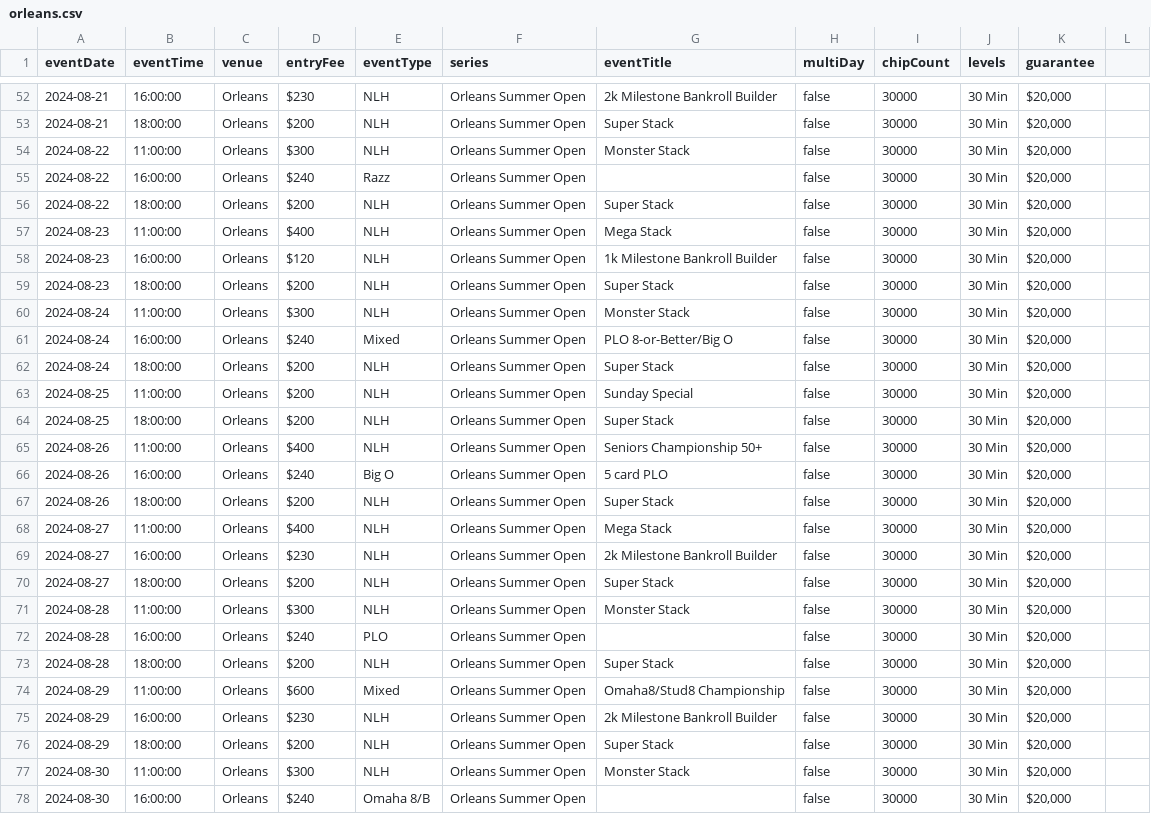
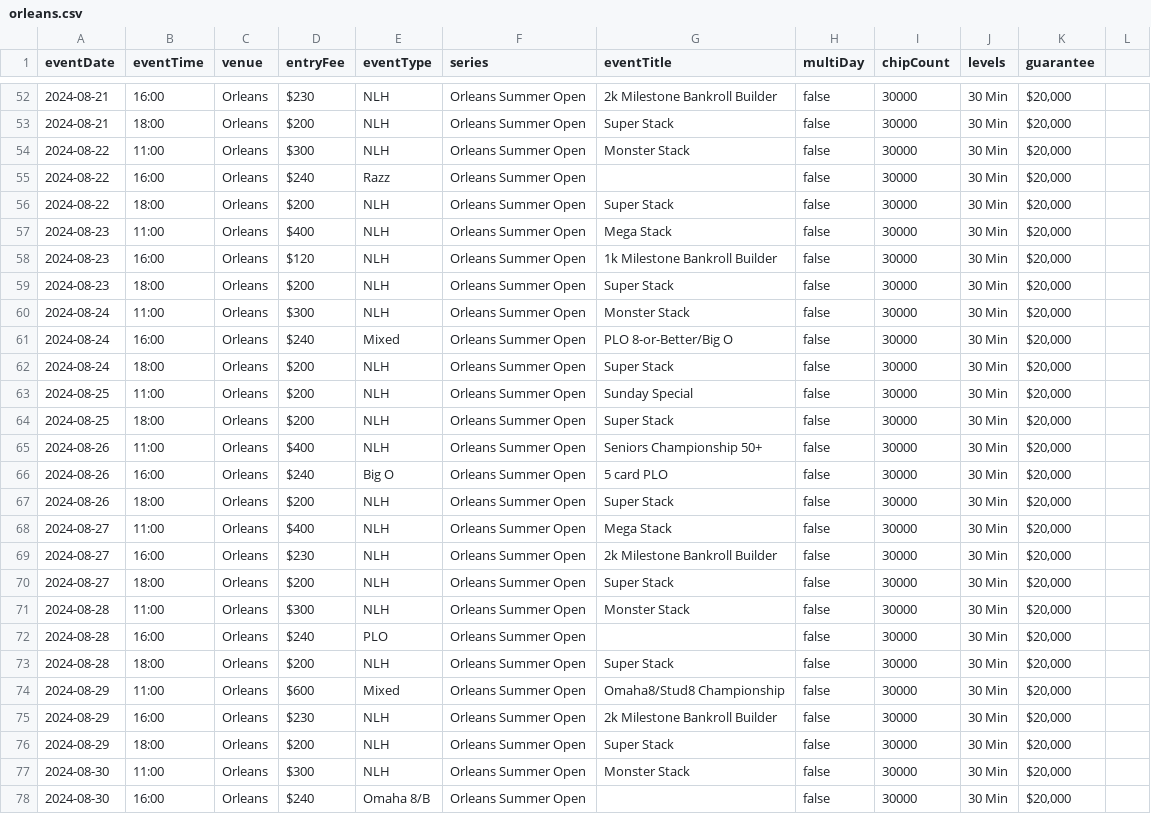
Before and after one commit to andrewhamerly/poker-pulse, a CSV file: data/orleans.csv, drawn as a sheet; only a part is shown, gaps mark what is left out; the diff covers the shown part only.

```diff
--- a/data/orleans.csv
+++ b/data/orleans.csv
@@ -52,27 +52,27 @@
-2024-08-21,16:00:00,Orleans,$230 ,NLH,Orleans Summer Open,2k Milestone Bankroll Builder ,false,30000,30 Min,"$20,000",
-2024-08-21,18:00:00,Orleans,$200 ,NLH,Orleans Summer Open,Super Stack,false,30000,30 Min,"$20,000",
-2024-08-22,11:00:00,Orleans,$300 ,NLH,Orleans Summer Open,Monster Stack,false,30000,30 Min,"$20,000",
-2024-08-22,16:00:00,Orleans,$240 ,Razz,Orleans Summer Open,,false,30000,30 Min,"$20,000",
-2024-08-22,18:00:00,Orleans,$200 ,NLH,Orleans Summer Open,Super Stack,false,30000,30 Min,"$20,000",
-2024-08-23,11:00:00,Orleans,$400 ,NLH,Orleans Summer Open,Mega Stack,false,30000,30 Min,"$20,000",
-2024-08-23,16:00:00,Orleans,$120 ,NLH,Orleans Summer Open,1k Milestone Bankroll Builder ,false,30000,30 Min,"$20,000",
-2024-08-23,18:00:00,Orleans,$200 ,NLH,Orleans Summer Open,Super Stack,false,30000,30 Min,"$20,000",
-2024-08-24,11:00:00,Orleans,$300 ,NLH,Orleans Summer Open,Monster Stack,false,30000,30 Min,"$20,000",
-2024-08-24,16:00:00,Orleans,$240 ,Mixed,Orleans Summer Open,PLO 8-or-Better/Big O ,false,30000,30 Min,"$20,000",
-2024-08-24,18:00:00,Orleans,$200 ,NLH,Orleans Summer Open,Super Stack,false,30000,30 Min,"$20,000",
-2024-08-25,11:00:00,Orleans,$200 ,NLH,Orleans Summer Open,Sunday Special,false,30000,30 Min,"$20,000",
-2024-08-25,18:00:00,Orleans,$200 ,NLH,Orleans Summer Open,Super Stack,false,30000,30 Min,"$20,000",
-2024-08-26,11:00:00,Orleans,$400 ,NLH,Orleans Summer Open,Seniors Championship 50+ ,false,30000,30 Min,"$20,000",
-2024-08-26,16:00:00,Orleans,$240 ,Big O,Orleans Summer Open,5 card PLO,false,30000,30 Min,"$20,000",
-2024-08-26,18:00:00,Orleans,$200 ,NLH,Orleans Summer Open,Super Stack,false,30000,30 Min,"$20,000",
-2024-08-27,11:00:00,Orleans,$400 ,NLH,Orleans Summer Open,Mega Stack,false,30000,30 Min,"$20,000",
-2024-08-27,16:00:00,Orleans,$230 ,NLH,Orleans Summer Open,2k Milestone Bankroll Builder ,false,30000,30 Min,"$20,000",
-2024-08-27,18:00:00,Orleans,$200 ,NLH,Orleans Summer Open,Super Stack,false,30000,30 Min,"$20,000",
-2024-08-28,11:00:00,Orleans,$300 ,NLH,Orleans Summer Open,Monster Stack,false,30000,30 Min,"$20,000",
-2024-08-28,16:00:00,Orleans,$240 ,PLO,Orleans Summer Open,,false,30000,30 Min,"$20,000",
-2024-08-28,18:00:00,Orleans,$200 ,NLH,Orleans Summer Open,Super Stack,false,30000,30 Min,"$20,000",
-2024-08-29,11:00:00,Orleans,$600 ,Mixed,Orleans Summer Open,Omaha8/Stud8 Championship ,false,30000,30 Min,"$20,000",
-2024-08-29,16:00:00,Orleans,$230 ,NLH,Orleans Summer Open,2k Milestone Bankroll Builder ,false,30000,30 Min,"$20,000",
-2024-08-29,18:00:00,Orleans,$200 ,NLH,Orleans Summer Open,Super Stack,false,30000,30 Min,"$20,000",
-2024-08-30,11:00:00,Orleans,$300 ,NLH,Orleans Summer Open,Monster Stack,false,30000,30 Min,"$20,000",
-2024-08-30,16:00:00,Orleans,$240 ,Omaha 8/B,Orleans Summer Open,,false,30000,30 Min,"$20,000",
+2024-08-21,16:00,Orleans,$230,NLH,Orleans Summer Open,2k Milestone Bankroll Builder,false,30000,"30 Min","$20,000"
+2024-08-21,18:00,Orleans,$200,NLH,Orleans Summer Open,Super Stack,false,30000,"30 Min","$20,000"
+2024-08-22,11:00,Orleans,$300,NLH,Orleans Summer Open,Monster Stack,false,30000,"30 Min","$20,000"
+2024-08-22,16:00,Orleans,$240,Razz,Orleans Summer Open,,false,30000,"30 Min","$20,000"
+2024-08-22,18:00,Orleans,$200,NLH,Orleans Summer Open,Super Stack,false,30000,"30 Min","$20,000"
+2024-08-23,11:00,Orleans,$400,NLH,Orleans Summer Open,Mega Stack,false,30000,"30 Min","$20,000"
+2024-08-23,16:00,Orleans,$120,NLH,Orleans Summer Open,1k Milestone Bankroll Builder,false,30000,"30 Min","$20,000"
+2024-08-23,18:00,Orleans,$200,NLH,Orleans Summer Open,Super Stack,false,30000,"30 Min","$20,000"
+2024-08-24,11:00,Orleans,$300,NLH,Orleans Summer Open,Monster Stack,false,30000,"30 Min","$20,000"
+2024-08-24,16:00,Orleans,$240,Mixed,Orleans Summer Open,PLO 8-or-Better/Big O,false,30000,"30 Min","$20,000"
+2024-08-24,18:00,Orleans,$200,NLH,Orleans Summer Open,Super Stack,false,30000,"30 Min","$20,000"
+2024-08-25,11:00,Orleans,$200,NLH,Orleans Summer Open,Sunday Special,false,30000,"30 Min","$20,000"
+2024-08-25,18:00,Orleans,$200,NLH,Orleans Summer Open,Super Stack,false,30000,"30 Min","$20,000"
+2024-08-26,11:00,Orleans,$400,NLH,Orleans Summer Open,Seniors Championship 50+,false,30000,"30 Min","$20,000"
+2024-08-26,16:00,Orleans,$240,Big O,Orleans Summer Open,5 card PLO,false,30000,"30 Min","$20,000"
+2024-08-26,18:00,Orleans,$200,NLH,Orleans Summer Open,Super Stack,false,30000,"30 Min","$20,000"
+2024-08-27,11:00,Orleans,$400,NLH,Orleans Summer Open,Mega Stack,false,30000,"30 Min","$20,000"
+2024-08-27,16:00,Orleans,$230,NLH,Orleans Summer Open,2k Milestone Bankroll Builder,false,30000,"30 Min","$20,000"
+2024-08-27,18:00,Orleans,$200,NLH,Orleans Summer Open,Super Stack,false,30000,"30 Min","$20,000"
+2024-08-28,11:00,Orleans,$300,NLH,Orleans Summer Open,Monster Stack,false,30000,"30 Min","$20,000"
+2024-08-28,16:00,Orleans,$240,PLO,Orleans Summer Open,,false,30000,"30 Min","$20,000"
+2024-08-28,18:00,Orleans,$200,NLH,Orleans Summer Open,Super Stack,false,30000,"30 Min","$20,000"
+2024-08-29,11:00,Orleans,$600,Mixed,Orleans Summer Open,Omaha8/Stud8 Championship,false,30000,"30 Min","$20,000"
+2024-08-29,16:00,Orleans,$230,NLH,Orleans Summer Open,2k Milestone Bankroll Builder,false,30000,"30 Min","$20,000"
+2024-08-29,18:00,Orleans,$200,NLH,Orleans Summer Open,Super Stack,false,30000,"30 Min","$20,000"
+2024-08-30,11:00,Orleans,$300,NLH,Orleans Summer Open,Monster Stack,false,30000,"30 Min","$20,000"
+2024-08-30,16:00,Orleans,$240,Omaha 8/B,Orleans Summer Open,,false,30000,"30 Min","$20,000"
```
Also changed, not shown: 160 edited cells elsewhere in this file, data/aria.csv, 1 other file.
